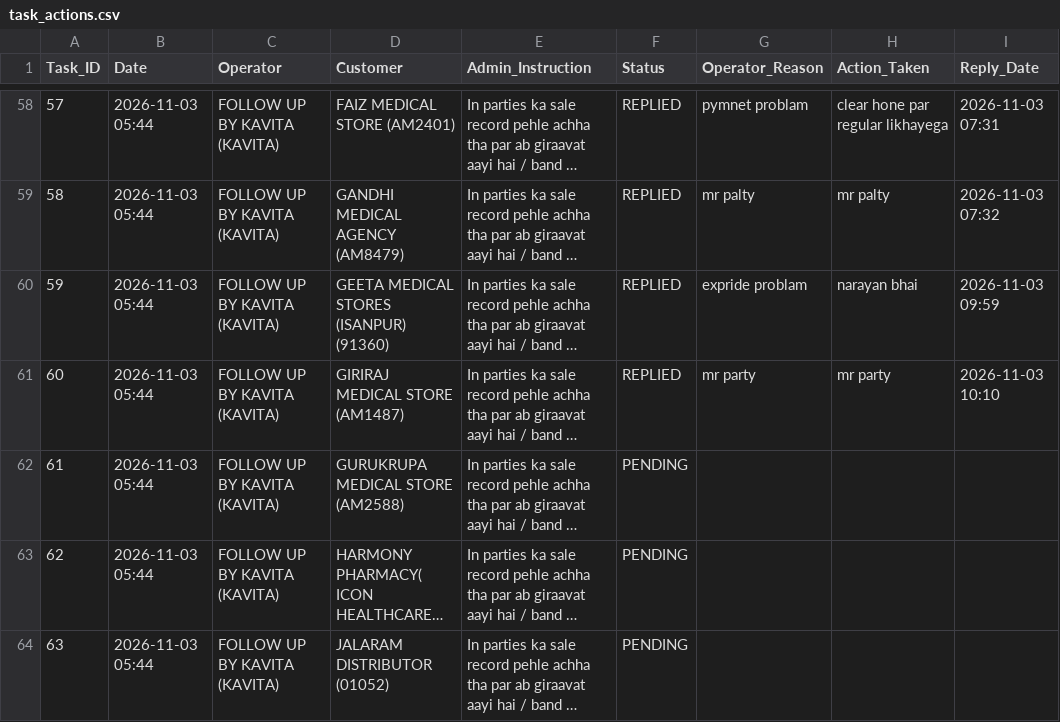
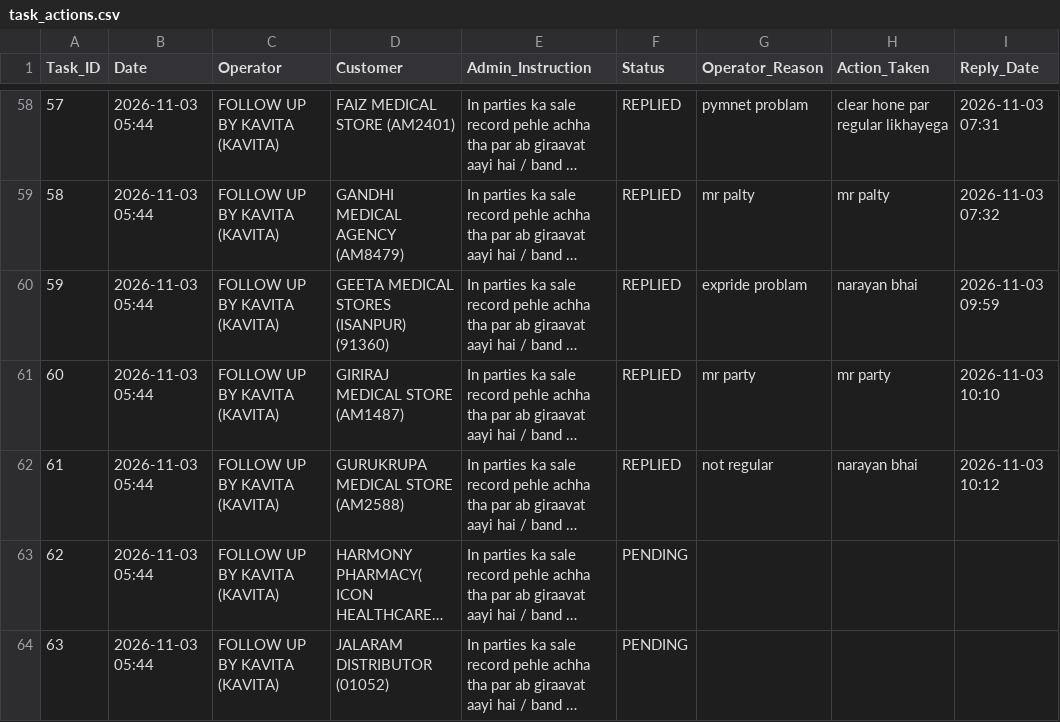
Before and after one commit to ravi26misra-a11y/sales-ai-app, a CSV file: task_actions.csv, drawn as a sheet; only a part is shown, gaps mark what is left out; long unchanged cells end in …; the diff names each change by its address in the sheet, - before the commit and + after, or states it on an @@ line.

Commit message:
Update task actions permanent sync

```diff
--- a/task_actions.csv
+++ b/task_actions.csv
-F62 (Status): PENDING
+F62 (Status): REPLIED
-G62 (Operator_Reason): (empty)
+G62 (Operator_Reason): not regular
-H62 (Action_Taken): (empty)
+H62 (Action_Taken): narayan bhai
-I62 (Reply_Date): (empty)
+I62 (Reply_Date): 2026-11-03 10:12
```
